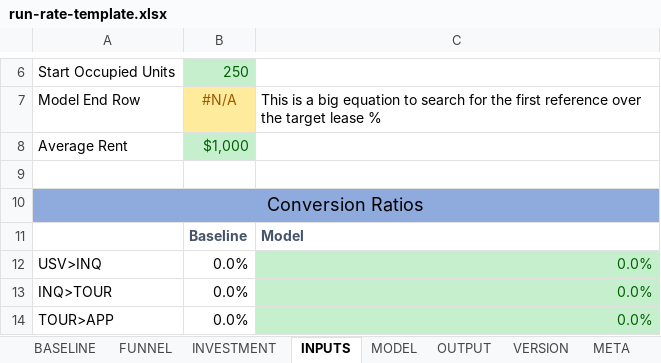
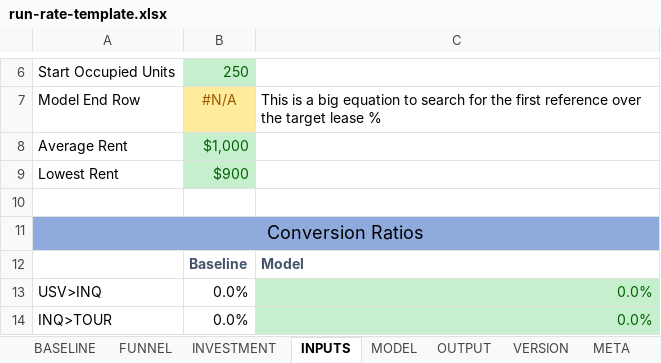
Before and after one commit to konaindev/React-Django, an Excel workbook: xls/templates/run-rate-template.xlsx, sheet INPUTS, drawn as a sheet; only a part is shown, gaps mark what is left out; the shorter side is filled out with more unchanged rows; values as stored, in another font and other column widths than the file's, no borders; 1 other sheet too large or unreadable and not compared; the diff names each change by its address in the sheet, - before the commit and + after, or states it on an @@ line.

```diff
--- a/xls/templates/run-rate-template.xlsx (sheet INPUTS)
+++ b/xls/templates/run-rate-template.xlsx (sheet INPUTS)
+row 9: Lowest Rent | $900
```
Also changed, not shown: sheet OUTPUT, formulas that keep their value.
